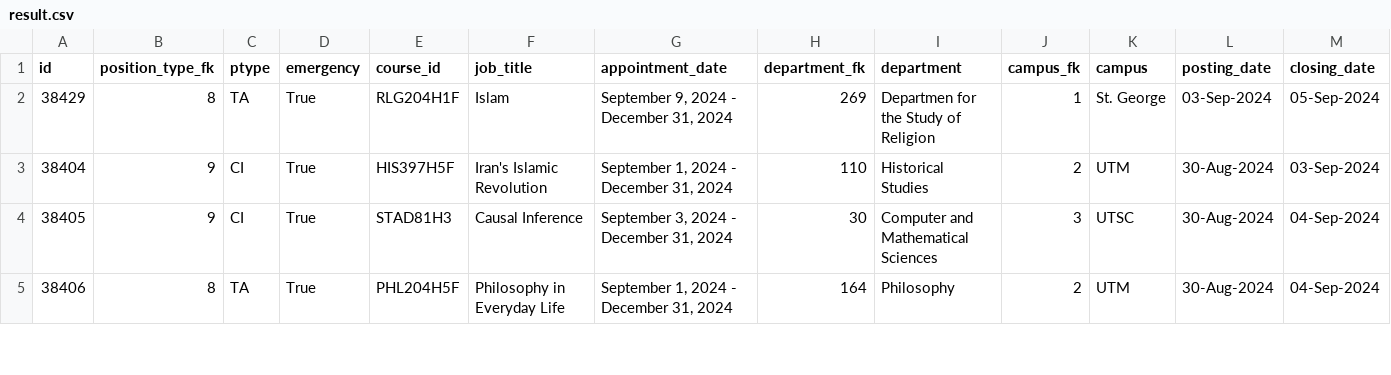
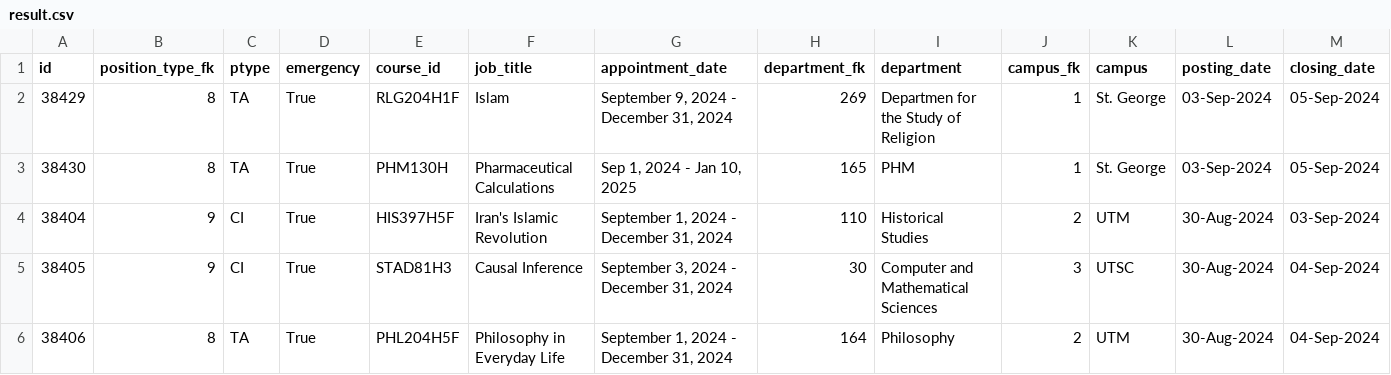
Before and after one commit to Nathan903/unit1.hrandequity.utoronto.ca, a CSV file: result.csv, drawn as a sheet; only a part is shown; rows hold the shown columns only; the diff names each change by its address in the sheet, - before the commit and + after, or states it on an @@ line.

```diff
--- a/result.csv
+++ b/result.csv
+row 3: 38430 | 8 | TA | True | PHM130H | Pharmaceutical Calculations | Sep 1, 2024 - Jan 10, 2025 | 165 | PHM | 1 | St. George | 03-Sep-2024 | 05-Sep-2024
```
Also changed, not shown: 1 other file.
